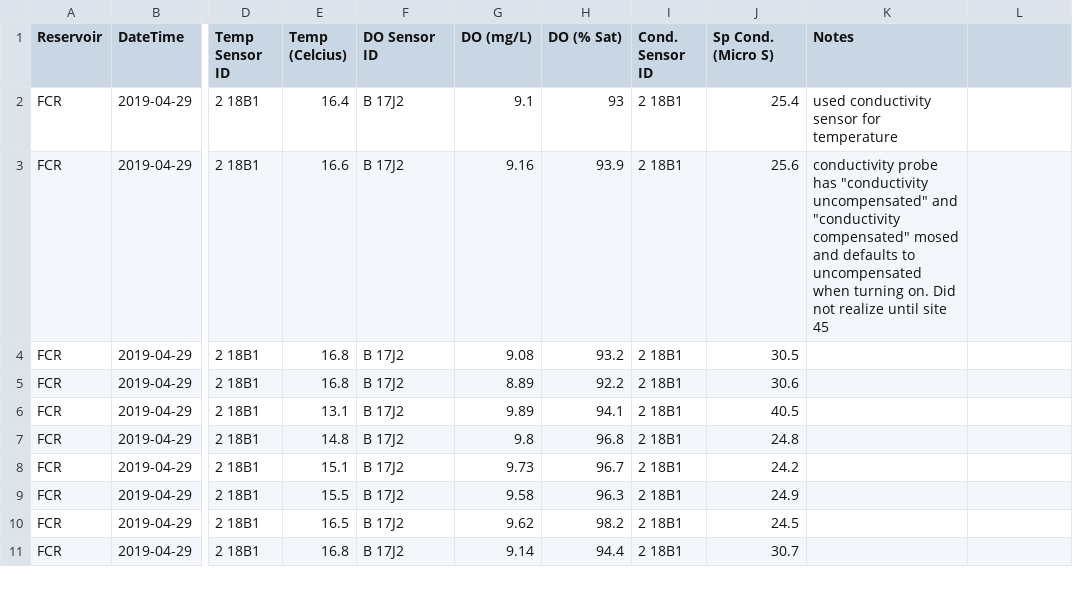
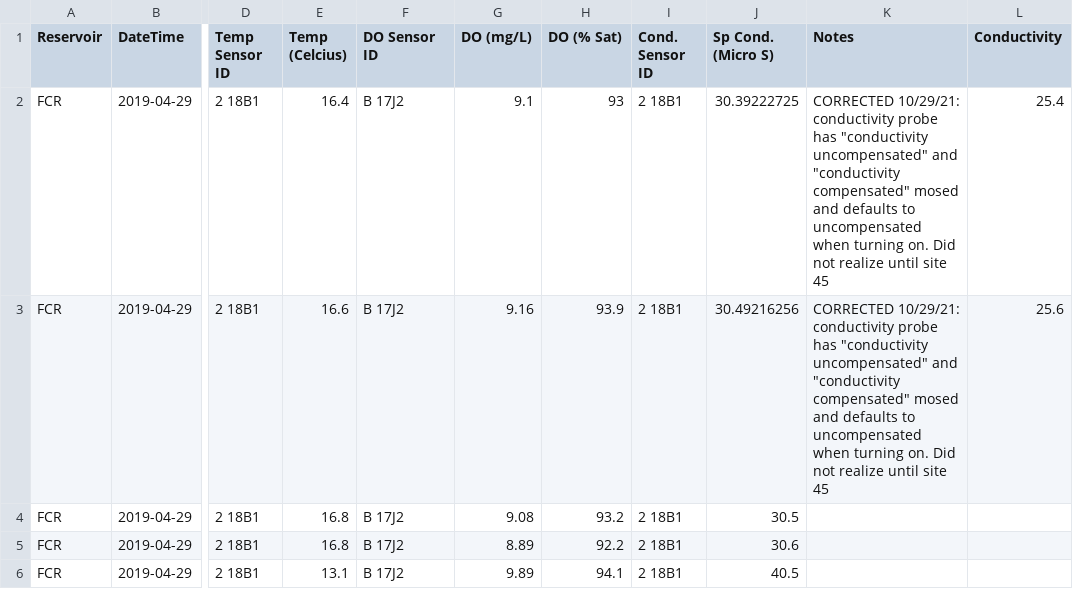
Before and after one commit to wwoelmer/ReservoirContinuum, a CSV file: Data/rc_temp_conductivity.csv, drawn as a sheet; only a part is shown, gaps mark what is left out; the shorter side is filled out with more unchanged rows; the diff names each change by its address in the sheet, - before the commit and + after, or states it on an @@ line.

Commit message:
corrected conductivity to sp cond

```diff
--- a/Data/rc_temp_conductivity.csv
+++ b/Data/rc_temp_conductivity.csv
-L1: (empty)
+L1: Conductivity
-J2 (Sp Cond. (Micro S)): 25.4
+J2 (Sp Cond. (Micro S)): 30.39222725
-K2 (Notes): used conductivity sensor for temperature
+K2 (Notes): CORRECTED 10/29/21: conductivity probe has "conductivity uncompensated" and "conductivity compensated" mosed and defaults to uncompensated when turning on. Did not realize until site 45
-L2 (Conductivity): (empty)
+L2 (Conductivity): 25.4
-J3 (Sp Cond. (Micro S)): 25.6
+J3 (Sp Cond. (Micro S)): 30.49216256
-K3 (Notes): conductivity probe…
+K3 (Notes): CORRECTED 10/29/21: conductivity probe…
-L3 (Conductivity): (empty)
+L3 (Conductivity): 25.6
```
